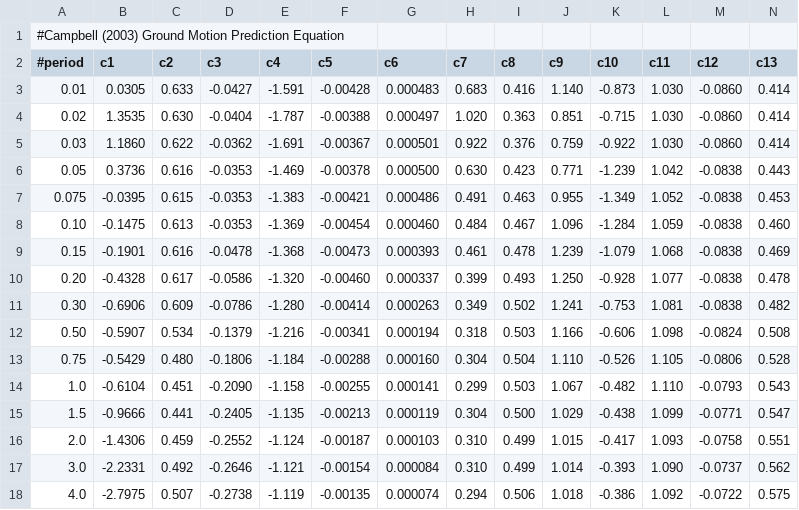
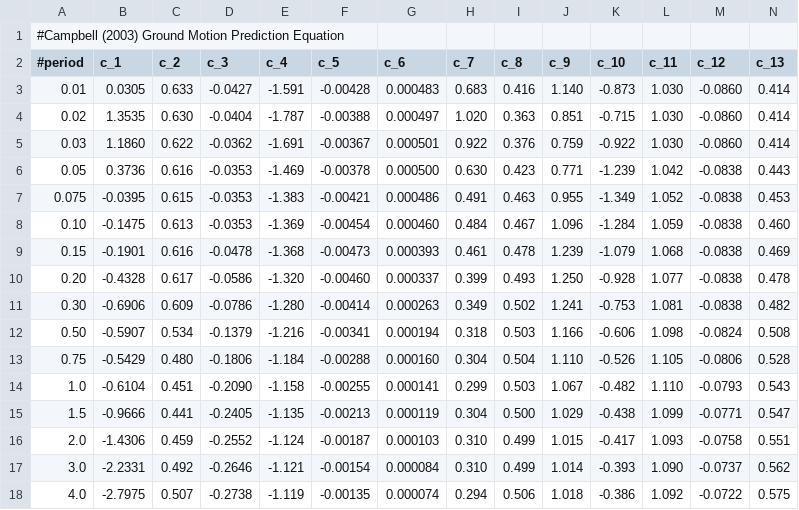
Before and after one commit to arkottke/pygmm, a CSV file: pygmm/data/campbell_2003.csv, drawn as a sheet.

```diff
--- a/pygmm/data/campbell_2003.csv
+++ b/pygmm/data/campbell_2003.csv
@@ -1,3 +1,3 @@
 #Campbell (2003) Ground Motion Prediction Equation
-#period,c1,c2,c3,c4,c5,c6,c7,c8,c9,c10,c11,c12,c13
+#period,c_1,c_2,c_3,c_4,c_5,c_6,c_7,c_8,c_9,c_10,c_11,c_12,c_13
 0.01,0.0305,0.633,-0.0427,-1.591,-0.00428,0.000483,0.683,0.416,1.140,-0.873,1.030,-0.0860,0.414
```
Also changed, not shown: pygmm/data/atkinson_boore_2006-bc.csv, pygmm/data/idriss_2014-large.csv, 8 other files.
